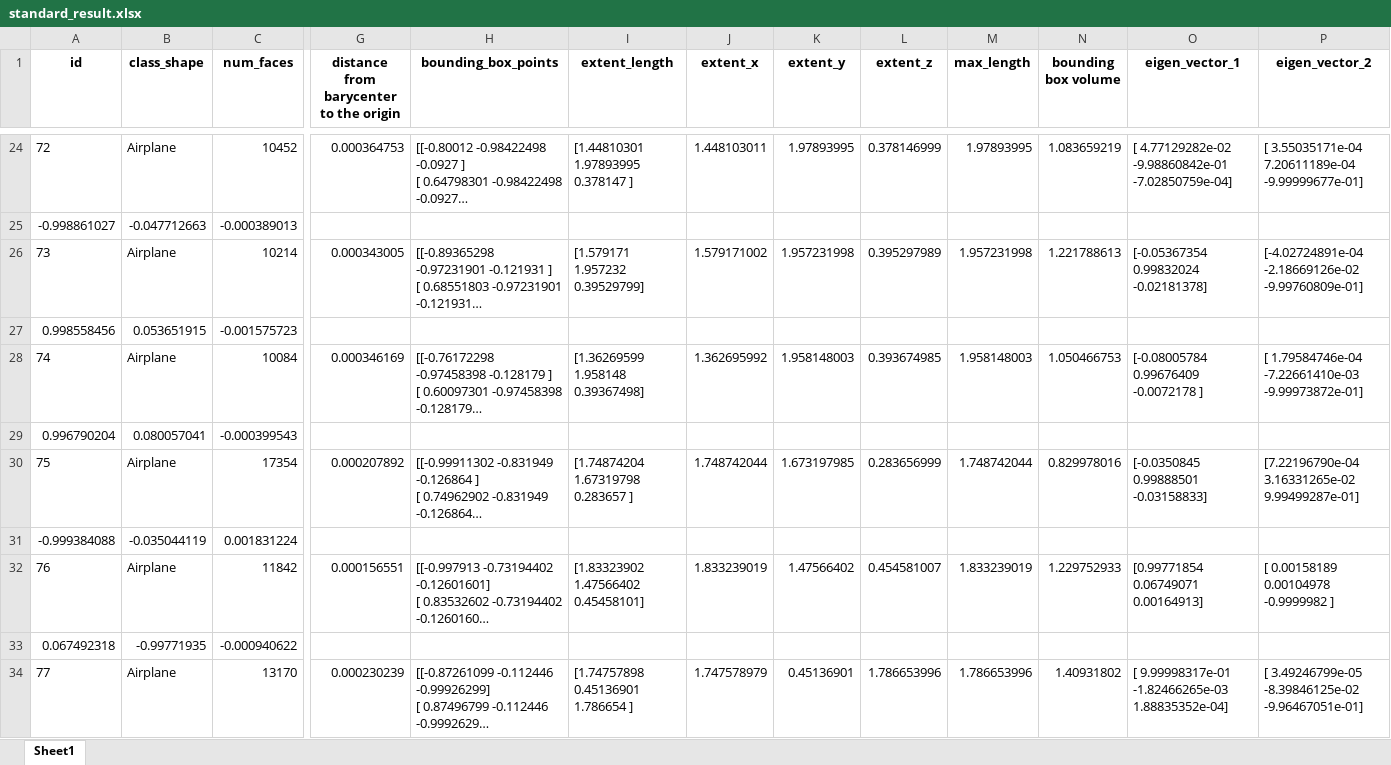
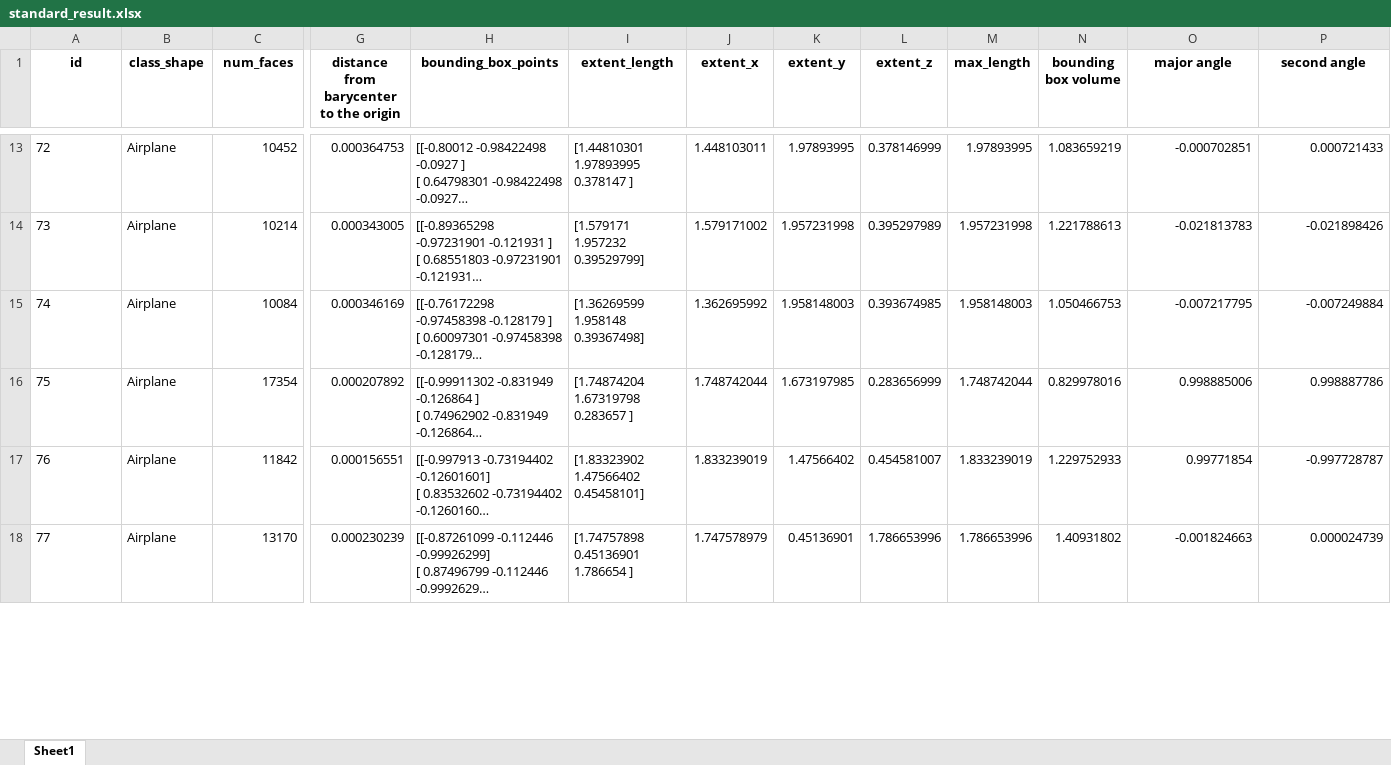
Before and after one commit to ZhenweiYang96/Multimedia-retrieval, an Excel workbook: project/excel_file/standard_result.xlsx, sheet Sheet1, drawn as a sheet; only a part is shown, gaps mark what is left out; long unchanged cells end in …; values as stored, in another font and other column widths than the file's, no borders; removed rows and columns are numbered as before the commit, all else as after; rows hold the shown columns only; the diff covers the shown part only; the diff names each change by its address in the sheet, - before the commit and + after, or states it on an @@ line.

```diff
--- a/project/excel_file/standard_result.xlsx (sheet Sheet1)
+++ b/project/excel_file/standard_result.xlsx (sheet Sheet1)
-O1: eigen_vector_1
+O1: major angle
-P1: eigen_vector_2
+P1: second angle
-O13 (major angle): [ 4.77129282e-02 -9.98860842e-01 -7.02850759e-04]
+O13 (major angle): -0.000702851
-P13 (second angle): [ 3.55035171e-04 7.20611189e-04 -9.99999677e-01]
+P13 (second angle): 0.000721433
-row 25: -0.998861027 | -0.047712663 | -0.000389013
-O14 (major angle): [-0.05367354 0.99832024 -0.02181378]
+O14 (major angle): -0.021813783
-P14 (second angle): [-4.02724891e-04 -2.18669126e-02 -9.99760809e-01]
+P14 (second angle): -0.021898426
-row 27: 0.998558456 | 0.053651915 | -0.001575723
-O15 (major angle): [-0.08005784 0.99676409 -0.0072178 ]
+O15 (major angle): -0.007217795
-P15 (second angle): [ 1.79584746e-04 -7.22661410e-03 -9.99973872e-01]
+P15 (second angle): -0.007249884
-row 29: 0.996790204 | 0.080057041 | -0.000399543
-O16 (major angle): [-0.0350845 0.99888501 -0.03158833]
+O16 (major angle): 0.998885006
-P16 (second angle): [7.22196790e-04 3.16331265e-02 9.99499287e-01]
+P16 (second angle): 0.998887786
-row 31: -0.999384088 | -0.035044119 | 0.001831224
-O17 (major angle): [0.99771854 0.06749071 0.00164913]
+O17 (major angle): 0.99771854
-P17 (second angle): [ 0.00158189 0.00104978 -0.9999982 ]
+P17 (second angle): -0.997728787
-row 33: 0.067492318 | -0.99771935 | -0.000940622
-O18 (major angle): [ 9.99998317e-01 -1.82466265e-03 1.88835352e-04]
+O18 (major angle): -0.001824663
-P18 (second angle): [ 3.49246799e-05 -8.39846125e-02 -9.96467051e-01]
+P18 (second angle): 0.000024739
```
Also changed, not shown: 375 removed rows and 748 edited cells elsewhere in this sheet, project/excel_file/normalized_result.xlsx, 3 other files.
